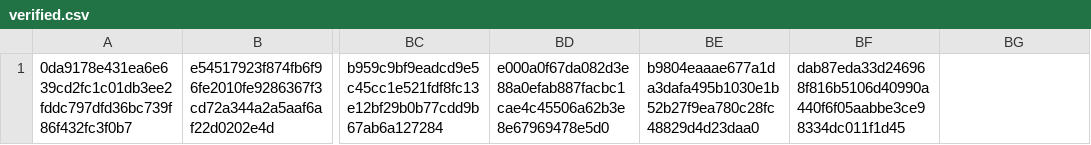
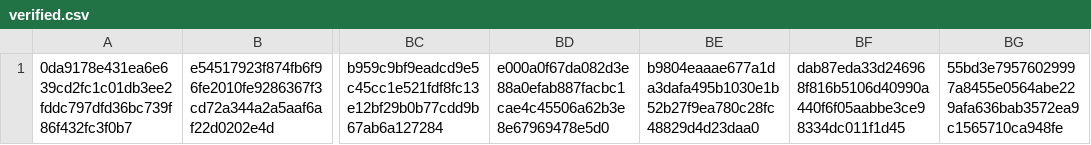
Before and after one commit to CrafterBotOfficial/GorillaTextureLoaderV2, a CSV file: verified.csv, drawn as a sheet; only a part is shown, gaps mark what is left out; the diff names each change by its address in the sheet, - before the commit and + after, or states it on an @@ line.

Commit message:
Auto Update Verified.csv

```diff
--- a/verified.csv
+++ b/verified.csv
-BG1: (empty)
+BG1: 55bd3e79576029997a8455e0564abe229afa636bab3572ea9c1565710ca948fe
```
